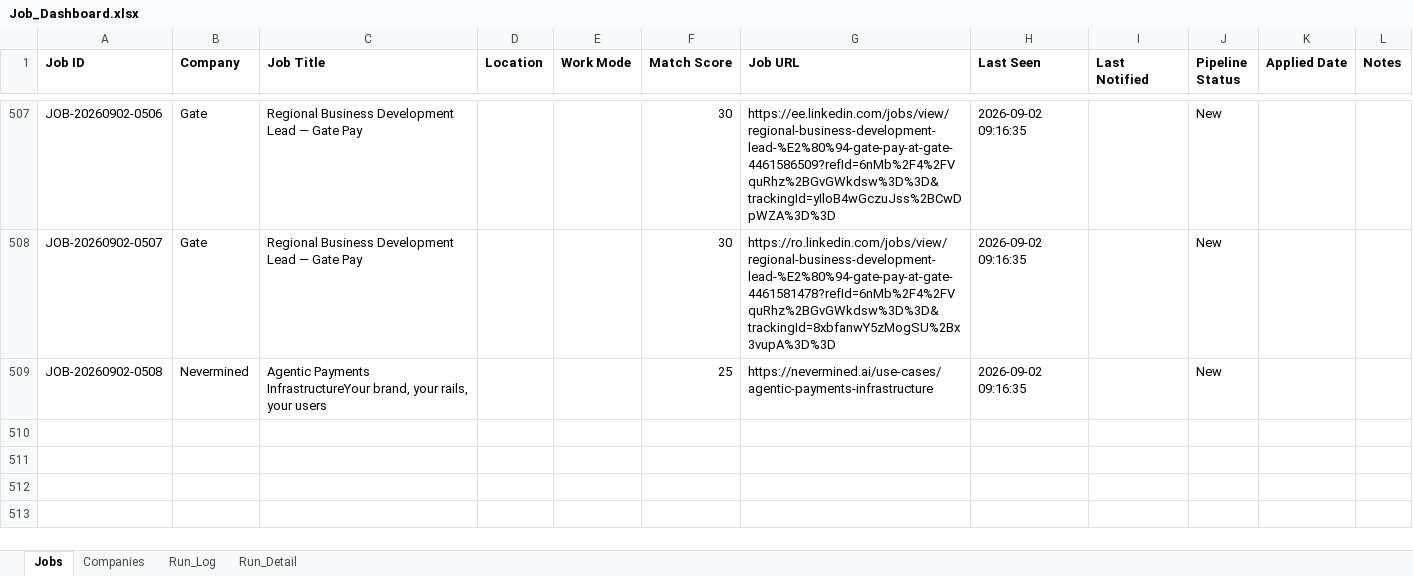
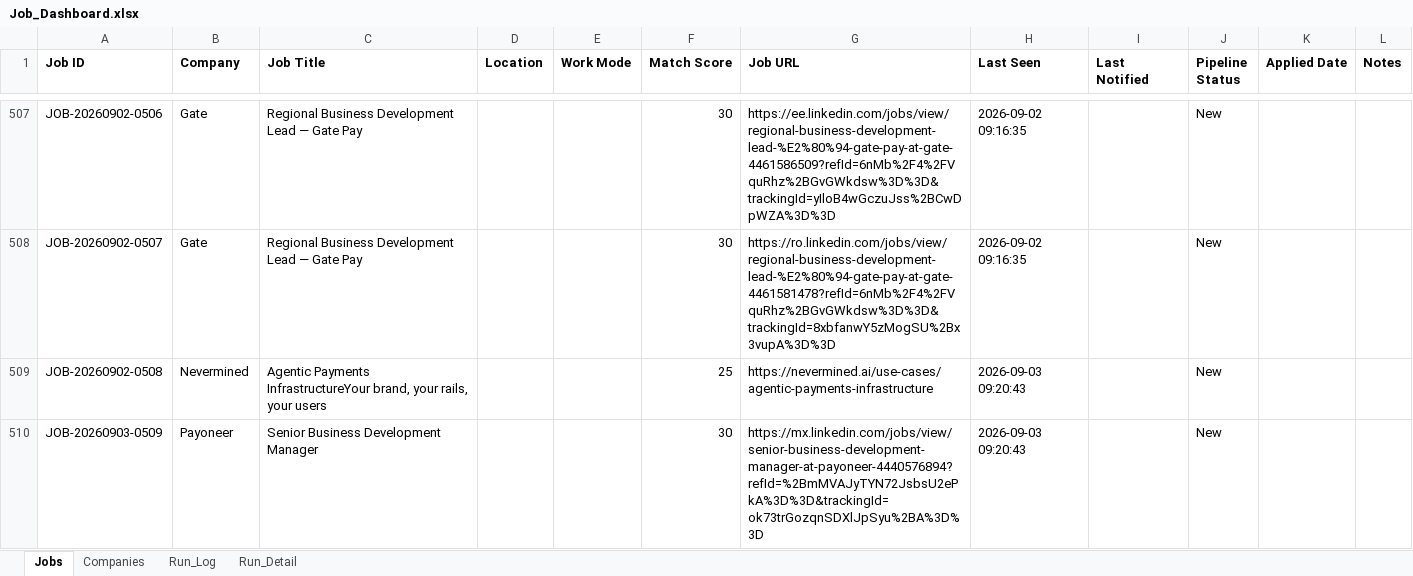
Before and after one commit to sabrinahan93-byte/PCIP, an Excel workbook: output/Job_Dashboard.xlsx, sheet Jobs, drawn as a sheet; only a part is shown, gaps mark what is left out; values as stored, in another font and other column widths than the file's, no borders; the diff covers the shown part only; the diff names each change by its address in the sheet, - before the commit and + after, or states it on an @@ line.

```diff
--- a/output/Job_Dashboard.xlsx (sheet Jobs)
+++ b/output/Job_Dashboard.xlsx (sheet Jobs)
-H509 (Last Seen): 2026-09-02 09:16:35
+H509 (Last Seen): 2026-09-03 09:20:43
+row 510: JOB-20260903-0509 | Payoneer | Senior Business Development Manager |  |  | 30 | https://mx.linkedin.com/jobs/view/senior-business-development-manager-at-payoneer-4440576894?refId=%2BmMVAJyTYN72JsbsU2ePkA%3D%3D&trackingId=ok73trGozqnSDXlJpSyu%2BA%3D%3D | 2026-09-03 09:20:43 |  | New
```
Also changed, not shown: 6 added rows and 49 edited cells elsewhere in this sheet, sheet Run_Detail, sheet Run_Log, 1 other file.
